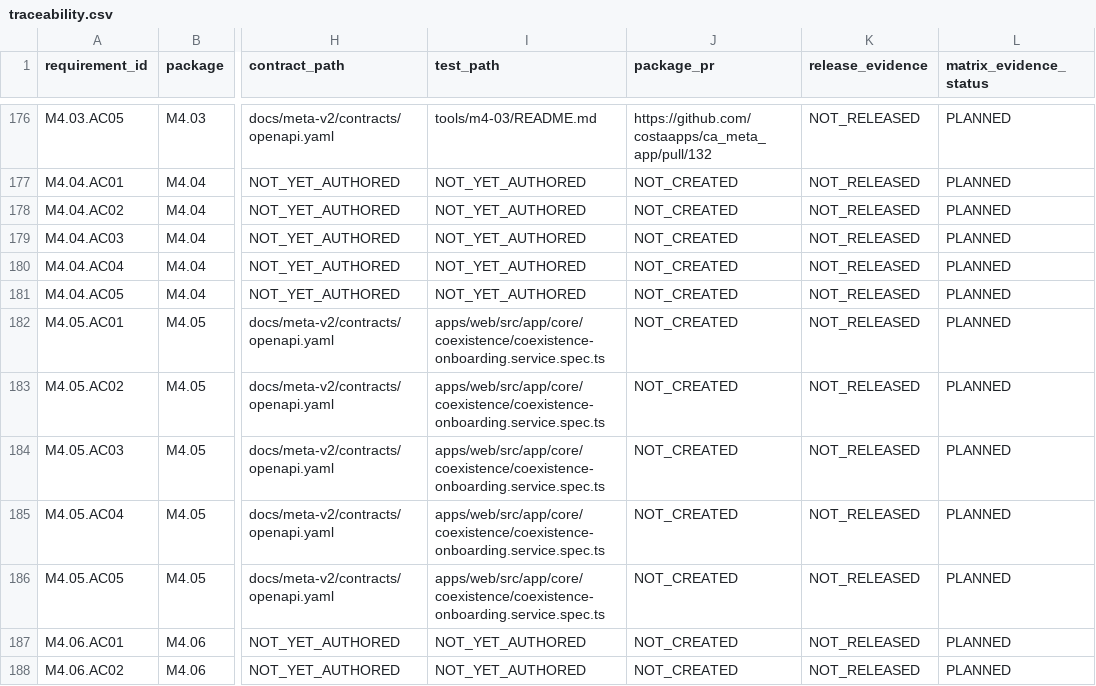
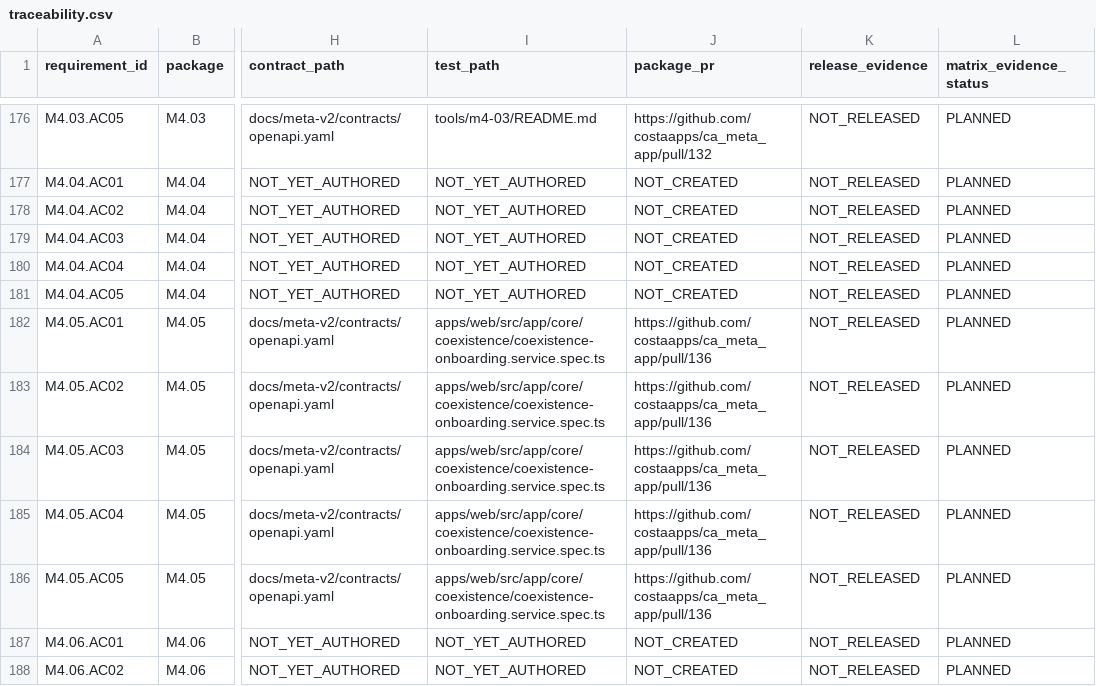
Before and after one commit to costaapps/ca_meta_app, a CSV file: docs/meta-v2/traceability.csv, drawn as a sheet; only a part is shown, gaps mark what is left out; the diff names each change by its address in the sheet, - before the commit and + after, or states it on an @@ line.

Commit message:
[M4.05] Link package traceability to PR 136

```diff
--- a/docs/meta-v2/traceability.csv
+++ b/docs/meta-v2/traceability.csv
-J182:J186 (package_pr): NOT_CREATED
+J182:J186 (package_pr): https://github.com/costaapps/ca_meta_app/pull/136
```
Also changed, not shown: 1 other file.
